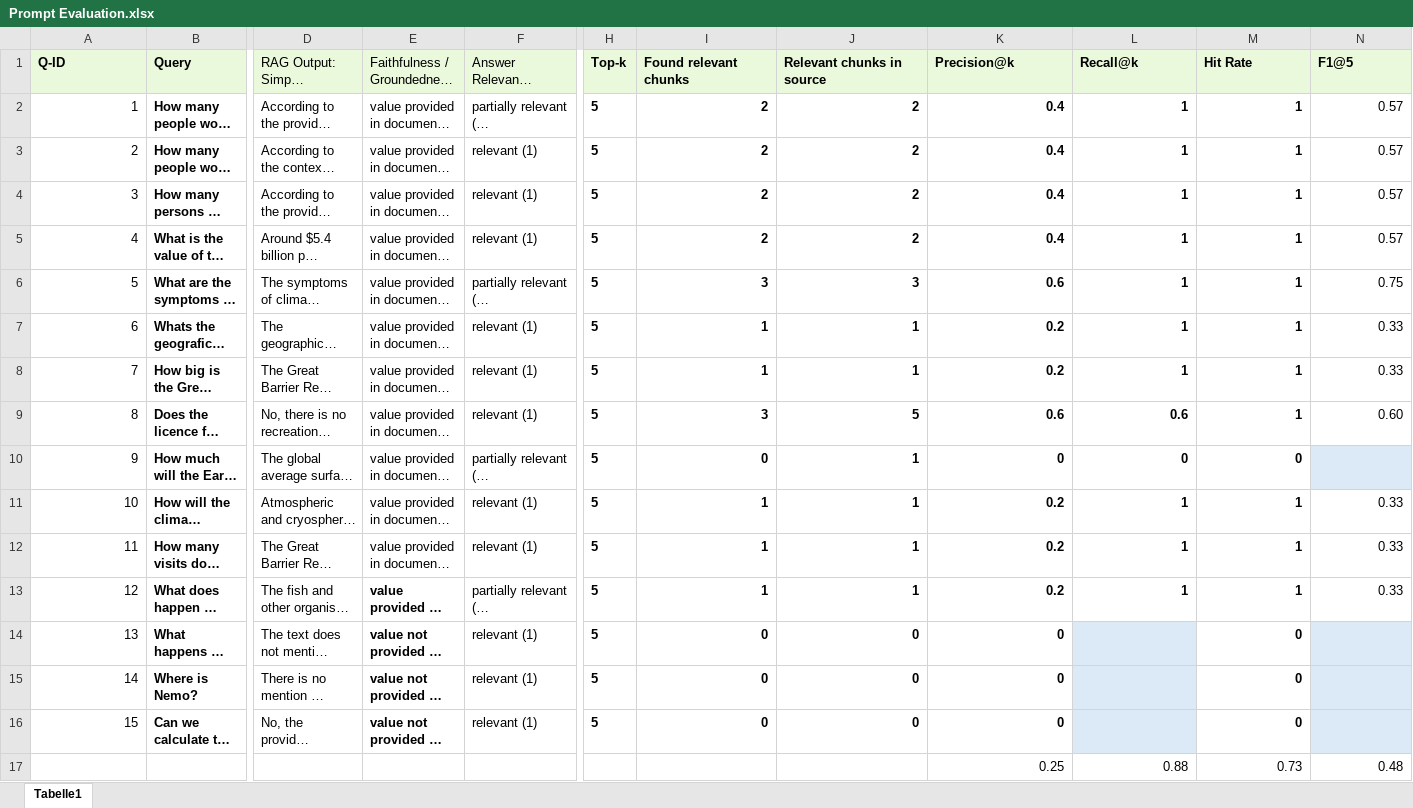
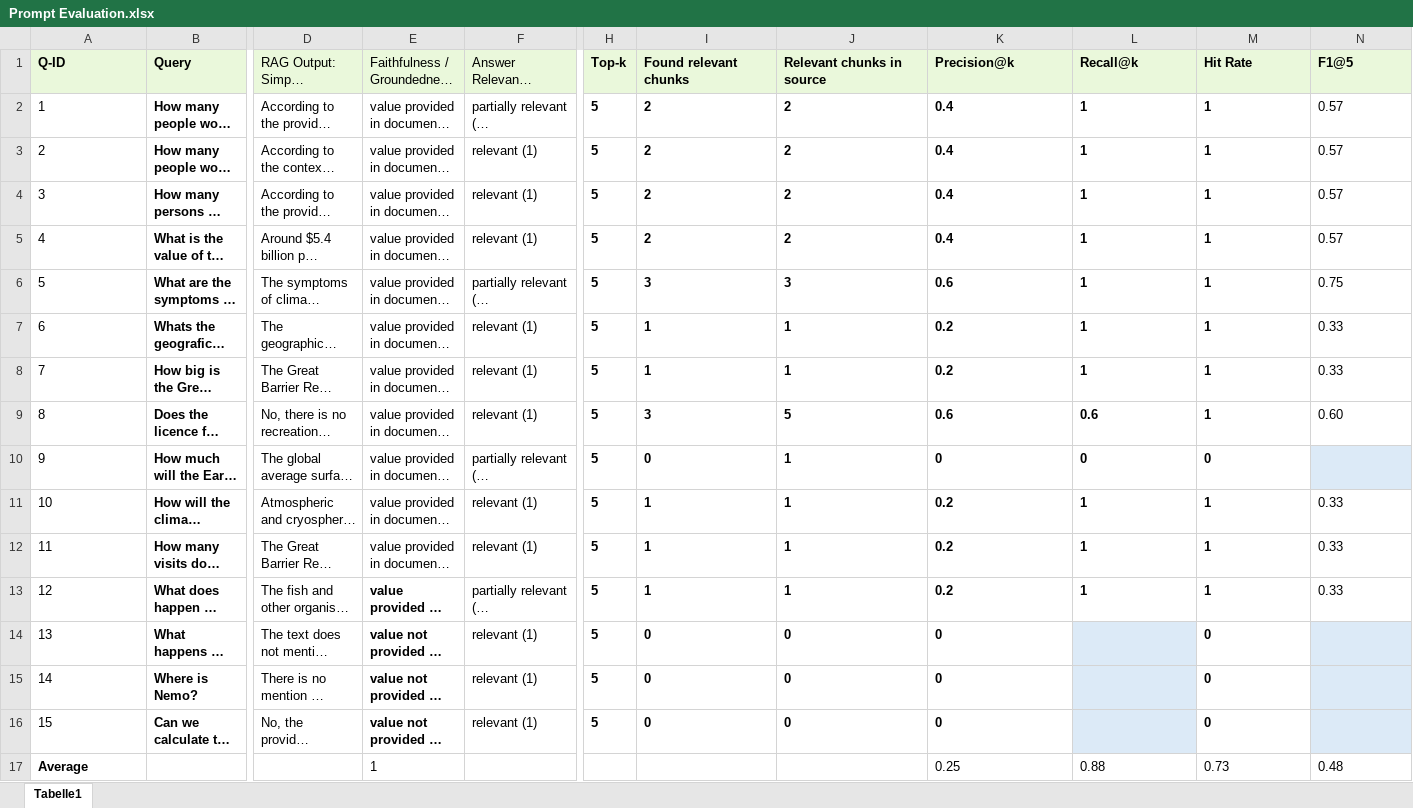
Before and after one commit to MerlindCPohl/rag_project_great_barrier_reef, an Excel workbook: data/evaluation/Prompt Evaluation.xlsx, sheet Tabelle1, drawn as a sheet; only a part is shown, gaps mark what is left out; long unchanged cells end in …; values as stored, in another font and other column widths than the file's, no borders; the diff names each change by its address in the sheet, - before the commit and + after, or states it on an @@ line.

Commit message:
format changes on prompt evaluation

```diff
--- a/data/evaluation/Prompt Evaluation.xlsx (sheet Tabelle1)
+++ b/data/evaluation/Prompt Evaluation.xlsx (sheet Tabelle1)
-A2:A16 alignment: right
+A2:A16 alignment: left
-I2:N9 alignment: right
+I2:N9 alignment: left
-I10:M10 alignment: right
+I10:M10 alignment: left
-I11:N13 alignment: right
+I11:N13 alignment: left
-I14:K16 alignment: right
+I14:K16 alignment: left
-M14:M16 alignment: right
+M14:M16 alignment: left
-A17 (Q-ID): (empty)
+A17 (Q-ID): Average
-E17: (empty)
+E17: 1
-K17:N17 alignment: right
+K17:N17 alignment: left
```
